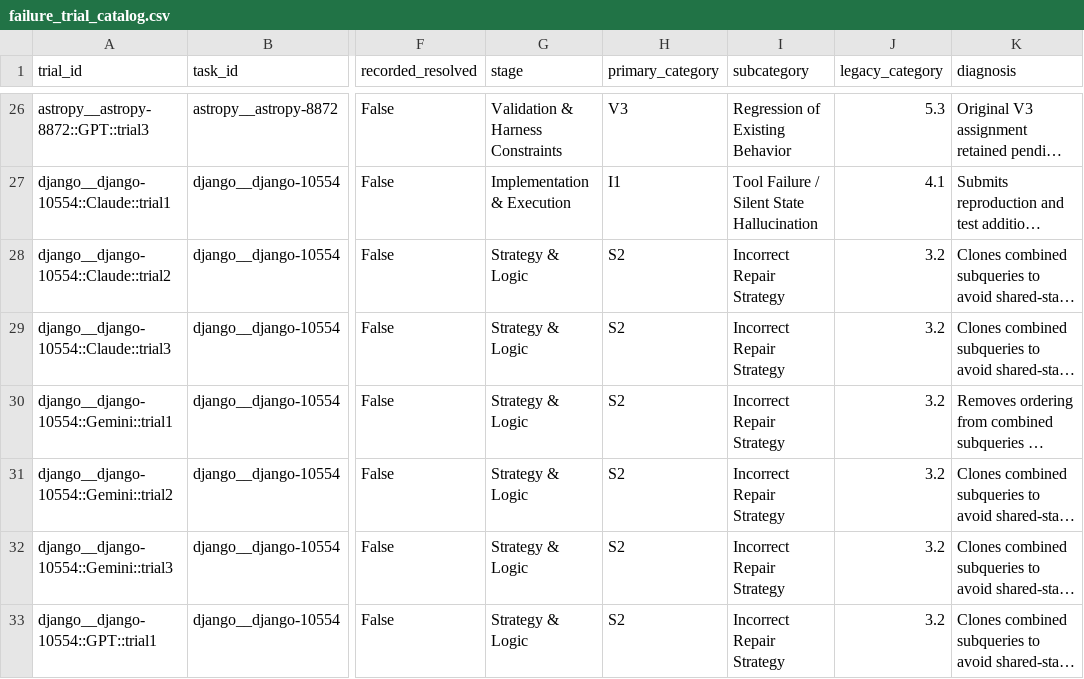
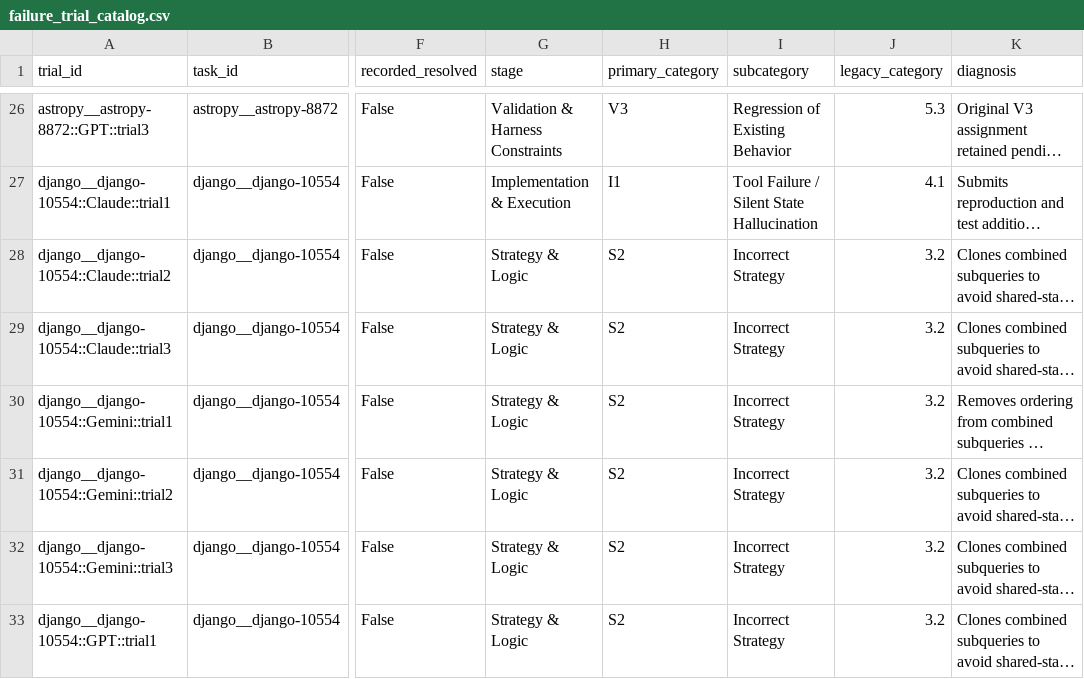
Before and after one commit to m1hu666/P_Diff2RaiAcc, a CSV file: result/Statistics results/failure_trial_catalog.csv, drawn as a sheet; only a part is shown, gaps mark what is left out; long unchanged cells end in …; the diff covers the shown part only; the diff names each change by its address in the sheet, - before the commit and + after, or states it on an @@ line.

Commit message:
Start data verification

```diff
--- a/result/Statistics results/failure_trial_catalog.csv
+++ b/result/Statistics results/failure_trial_catalog.csv
-I28:I33 (subcategory): Incorrect Repair Strategy
+I28:I33 (subcategory): Incorrect Strategy
```
Also changed, not shown: 14 edited cells elsewhere in this file, result/Statistics results/failure_taxonomy_summary.csv, 6 other files.
